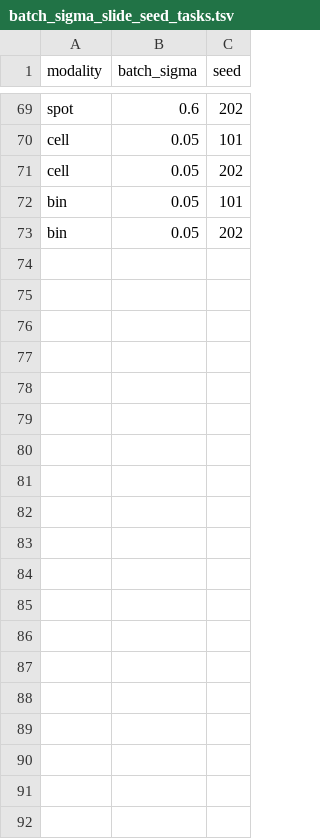
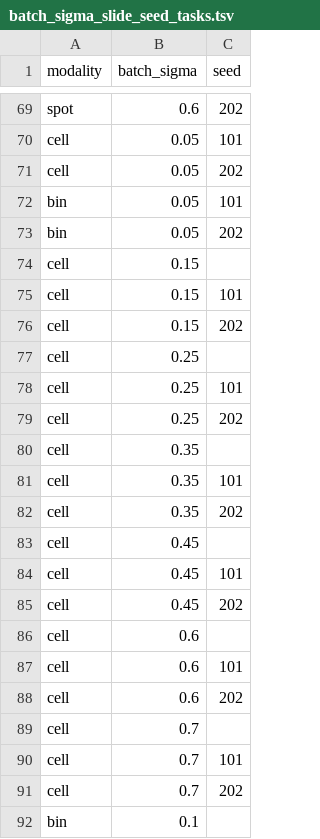
Before and after one commit to JanMatthias1/albis_paper, a TSV file: code/clustering/strong_domain_mix/batch_sigma_slide/batch_sigma_slide_seed_tasks.tsv, drawn as a sheet; only a part is shown, gaps mark what is left out; the diff covers the shown part only; the diff names each change by its address in the sheet, - before the commit and + after, or states it on an @@ line.

```diff
--- a/code/clustering/strong_domain_mix/batch_sigma_slide/batch_sigma_slide_seed_tasks.tsv
+++ b/code/clustering/strong_domain_mix/batch_sigma_slide/batch_sigma_slide_seed_tasks.tsv
+row 74: cell | 0.15
+row 75: cell | 0.15 | 101
+row 76: cell | 0.15 | 202
+row 77: cell | 0.25
+row 78: cell | 0.25 | 101
+row 79: cell | 0.25 | 202
+row 80: cell | 0.35
+row 81: cell | 0.35 | 101
+row 82: cell | 0.35 | 202
+row 83: cell | 0.45
+row 84: cell | 0.45 | 101
+row 85: cell | 0.45 | 202
+row 86: cell | 0.6
+row 87: cell | 0.6 | 101
+row 88: cell | 0.6 | 202
+row 89: cell | 0.7
+row 90: cell | 0.7 | 101
+row 91: cell | 0.7 | 202
+row 92: bin | 0.1
```
Also changed, not shown: 38 added rows elsewhere in this file, 4 other files.
